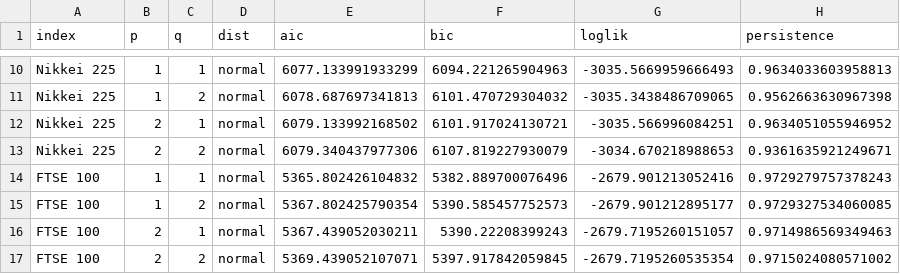
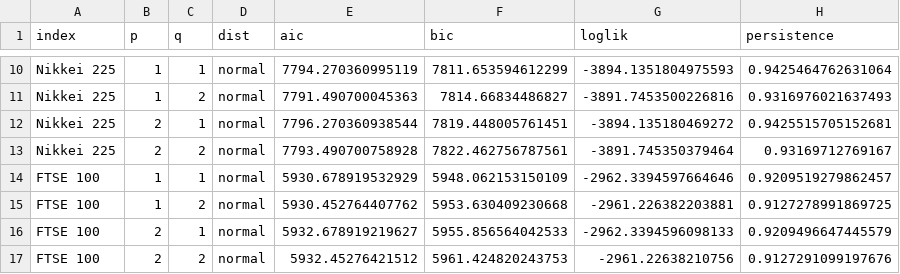
Before and after one commit to dorabai1680/garch-global-indices, a CSV file: results/tables/model_selection_aic_bic.csv, drawn as a sheet; only a part is shown, gaps mark what is left out; the diff covers the shown part only; the diff names each change by its address in the sheet, - before the commit and + after, or states it on an @@ line.

```diff
--- a/results/tables/model_selection_aic_bic.csv
+++ b/results/tables/model_selection_aic_bic.csv
-E10 (aic): 6077.133991933299
+E10 (aic): 7794.270360995119
-F10 (bic): 6094.221265904963
+F10 (bic): 7811.653594612299
-G10 (loglik): -3035.5669959666493
+G10 (loglik): -3894.1351804975593
-H10 (persistence): 0.9634033603958813
+H10 (persistence): 0.9425464762631064
-E11 (aic): 6078.687697341813
+E11 (aic): 7791.490700045363
-F11 (bic): 6101.470729304032
+F11 (bic): 7814.66834486827
-G11 (loglik): -3035.3438486709065
+G11 (loglik): -3891.7453500226816
-H11 (persistence): 0.9562663630967398
+H11 (persistence): 0.9316976021637493
-E12 (aic): 6079.133992168502
+E12 (aic): 7796.270360938544
-F12 (bic): 6101.917024130721
+F12 (bic): 7819.448005761451
-G12 (loglik): -3035.566996084251
+G12 (loglik): -3894.135180469272
-H12 (persistence): 0.9634051055946952
+H12 (persistence): 0.9425515705152681
-E13 (aic): 6079.340437977306
+E13 (aic): 7793.490700758928
-F13 (bic): 6107.819227930079
+F13 (bic): 7822.462756787561
-G13 (loglik): -3034.670218988653
+G13 (loglik): -3891.745350379464
-H13 (persistence): 0.9361635921249671
+H13 (persistence): 0.93169712769167
-E14 (aic): 5365.802426104832
+E14 (aic): 5930.678919532929
-F14 (bic): 5382.889700076496
+F14 (bic): 5948.062153150109
-G14 (loglik): -2679.901213052416
+G14 (loglik): -2962.3394597664646
-H14 (persistence): 0.9729279757378243
+H14 (persistence): 0.9209519279862457
-E15 (aic): 5367.802425790354
+E15 (aic): 5930.452764407762
-F15 (bic): 5390.585457752573
+F15 (bic): 5953.630409230668
-G15 (loglik): -2679.901212895177
+G15 (loglik): -2961.226382203881
-H15 (persistence): 0.9729327534060085
+H15 (persistence): 0.9127278991869725
-E16 (aic): 5367.439052030211
+E16 (aic): 5932.678919219627
-F16 (bic): 5390.22208399243
+F16 (bic): 5955.856564042533
-G16 (loglik): -2679.7195260151057
+G16 (loglik): -2962.3394596098133
-H16 (persistence): 0.9714986569349463
+H16 (persistence): 0.9209496647445579
-E17 (aic): 5369.439052107071
+E17 (aic): 5932.45276421512
-F17 (bic): 5397.917842059845
+F17 (bic): 5961.424820243753
-G17 (loglik): -2679.7195260535354
+G17 (loglik): -2961.22638210756
-H17 (persistence): 0.9715024080571002
+H17 (persistence): 0.9127291099197676
```
Also changed, not shown: 32 edited cells elsewhere in this file, results/tables/garch11_normal_params.csv, results/tables/garch11_student_t_params.csv, 21 other files.
